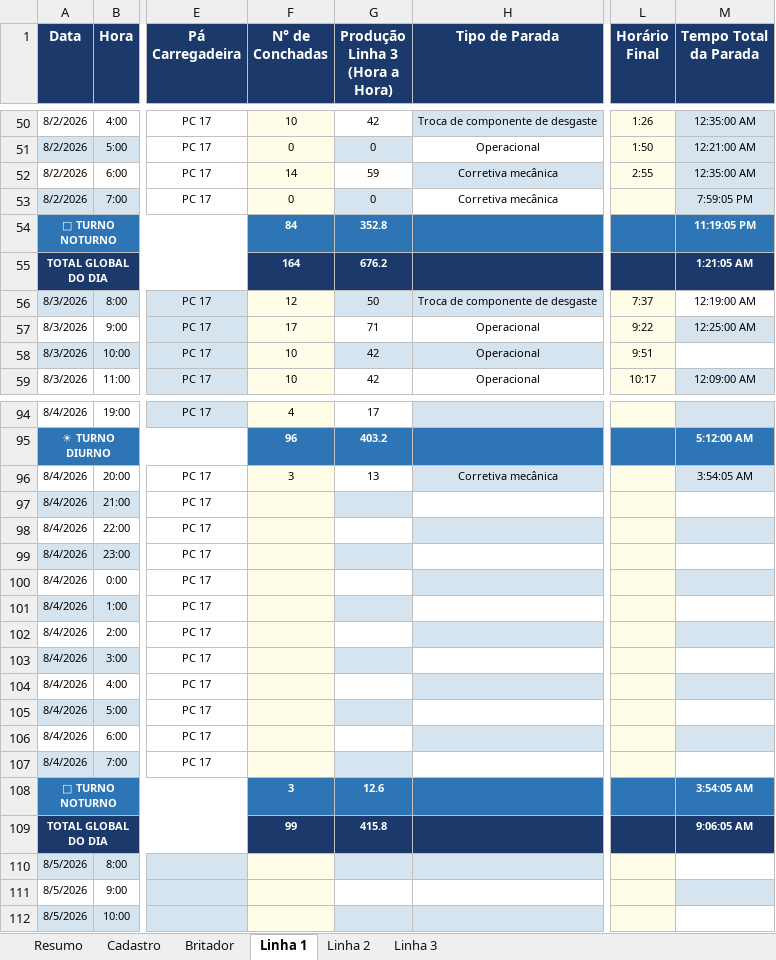
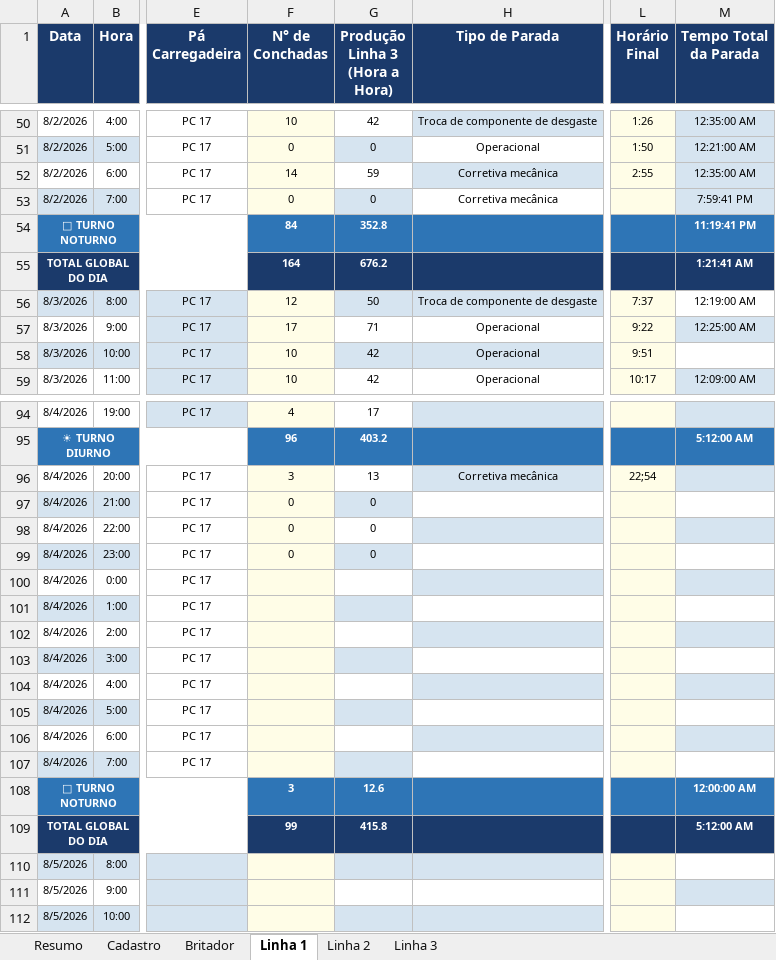
Before and after one commit to Plenz-code/BI-IMPACTANTES-PLANTA, an Excel workbook: planilha.xlsx, sheet Linha 1, drawn as a sheet; only a part is shown, gaps mark what is left out; values as stored, in another font and other column widths than the file's, no borders; the diff names each change by its address in the sheet, - before the commit and + after, or states it on an @@ line.

```diff
--- a/planilha.xlsx (sheet Linha 1)
+++ b/planilha.xlsx (sheet Linha 1)
-M53 (Tempo Total da Parada): 7:59:05 PM
+M53 (Tempo Total da Parada): 7:59:41 PM
-M54 (Tempo Total da Parada): 11:19:05 PM
+M54 (Tempo Total da Parada): 11:19:41 PM
-M55 (Tempo Total da Parada): 1:21:05 AM
+M55 (Tempo Total da Parada): 1:21:41 AM
-L96 (Horário Final): (empty)
+L96 (Horário Final): 22;54
-M96 (Tempo Total da Parada): 3:54:05 AM
+M96 (Tempo Total da Parada): (empty)
-F97:F99 (N° de Conchadas): (empty)
+F97:F99 (N° de Conchadas): 0
-G97:G99 (Produção Linha 3 (Hora a Hora)): (empty)
+G97:G99 (Produção Linha 3 (Hora a Hora)): 0
-M108 (Tempo Total da Parada): 3:54:05 AM
+M108 (Tempo Total da Parada): 12:00:00 AM
-M109 (Tempo Total da Parada): 9:06:05 AM
+M109 (Tempo Total da Parada): 5:12:00 AM
```
